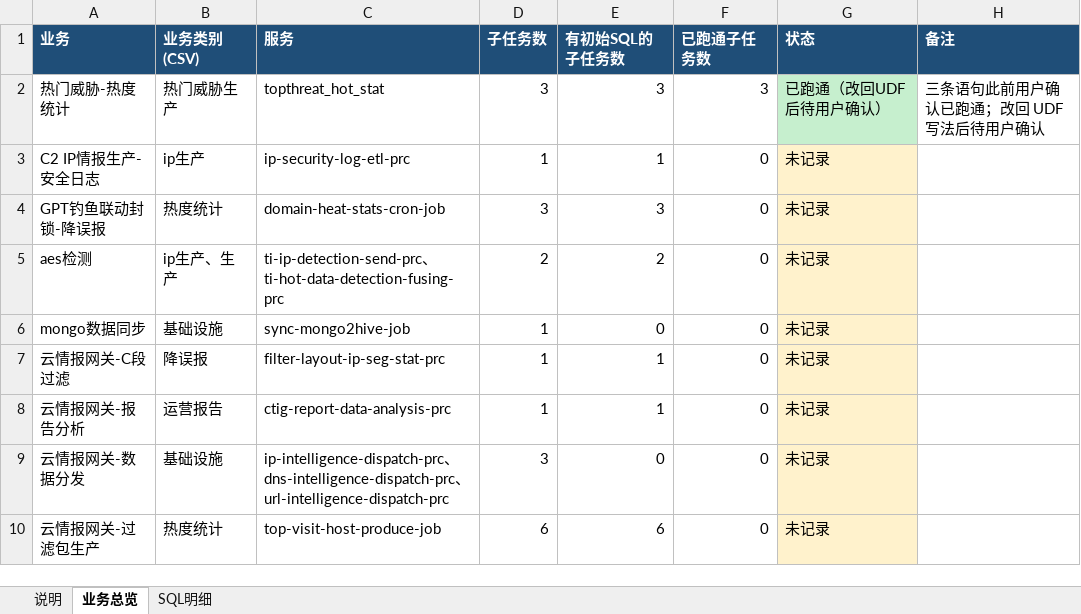
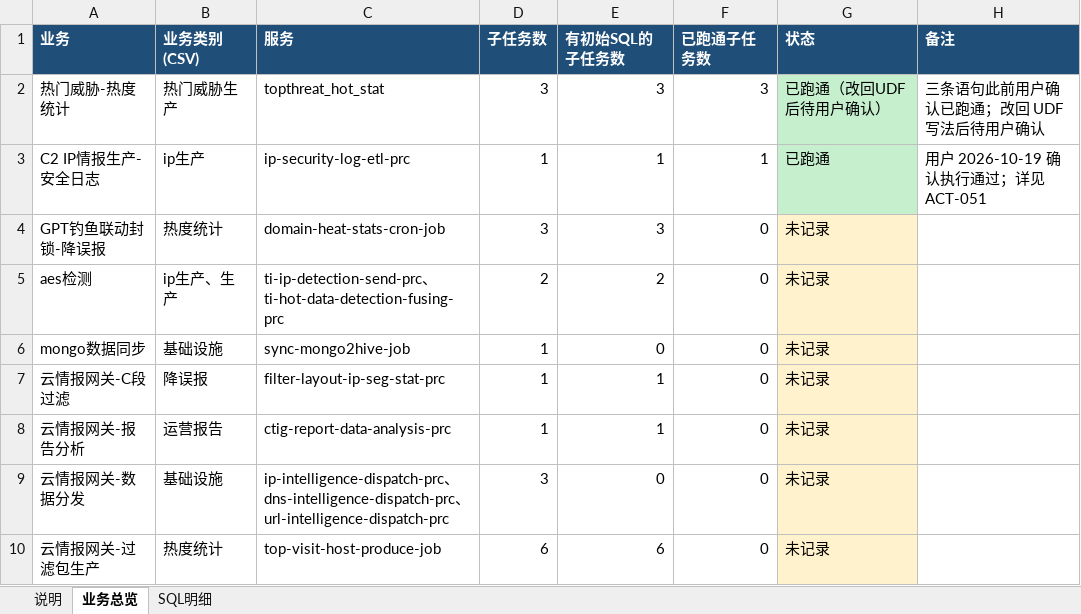
Before and after one commit to removecode/bigdata-platform-immigrant, an Excel workbook: outputs/业务SQL跑通记录.xlsx, sheet 业务总览, drawn as a sheet; only a part is shown; values as stored, in another font and other column widths than the file's, no borders; the diff names each change by its address in the sheet, - before the commit and + after, or states it on an @@ line.

```diff
--- a/outputs/业务SQL跑通记录.xlsx (sheet 业务总览)
+++ b/outputs/业务SQL跑通记录.xlsx (sheet 业务总览)
-F3 (已跑通子任务数): 0
+F3 (已跑通子任务数): 1
-G3 (状态): 未记录
+G3 (状态): 已跑通
-G3 fill: #FFF2CC
+G3 fill: #C6EFCE
-H3 (备注): (empty)
+H3 (备注): 用户 2026-10-19 确认执行通过；详见 ACT-051
```
Also changed, not shown: sheet SQL明细, sheet 说明, 2 other files.
